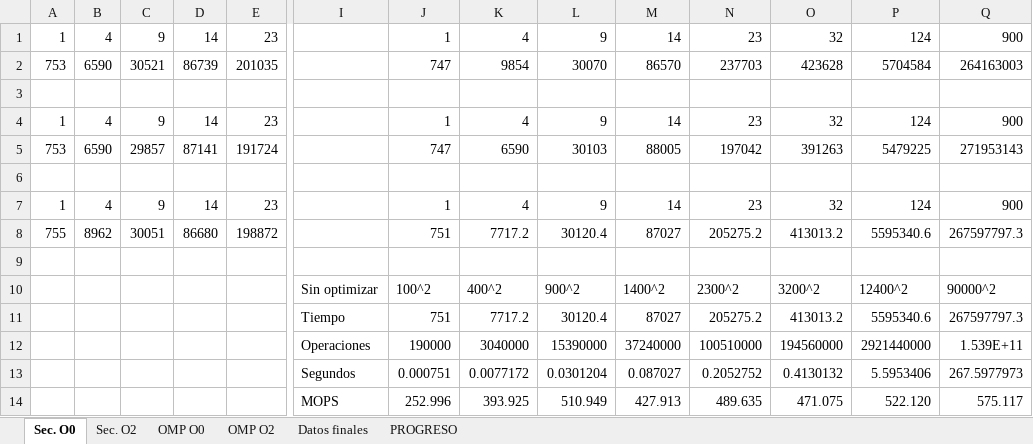
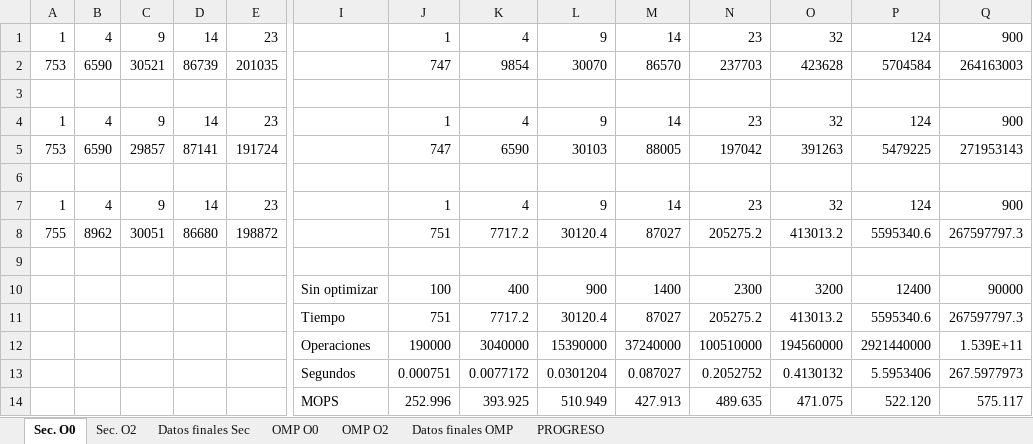
Before and after one commit to nagolli/Proyecto17AC-Etse-2018, an Excel workbook: PR1.xlsx, sheet Sec. O0, drawn as a sheet; only a part is shown, gaps mark what is left out; values as stored, in another font and other column widths than the file's, no borders; removed rows and columns are numbered as before the commit, all else as after; rows hold the shown columns only; the diff names each change by its address in the sheet, - before the commit and + after, or states it on an @@ line.

```diff
--- a/PR1.xlsx (sheet Sec. O0)
+++ b/PR1.xlsx (sheet Sec. O0)
-sheet tab: Datos finales
+sheet tab: Datos finales OMP
+sheet tab: Datos finales Sec
-row 10:  |  |  |  |  | Sin optimizar | 100^2 | 400^2 | 900^2 | 1400^2 | 2300^2 | 3200^2 | 12400^2 | 90000^2
+row 10:  |  |  |  |  | Sin optimizar | 100 | 400 | 900 | 1400 | 2300 | 3200 | 12400 | 90000
```
Also changed, not shown: sheet Datos finales OMP, sheet Sec. O2, charts or pictures.
